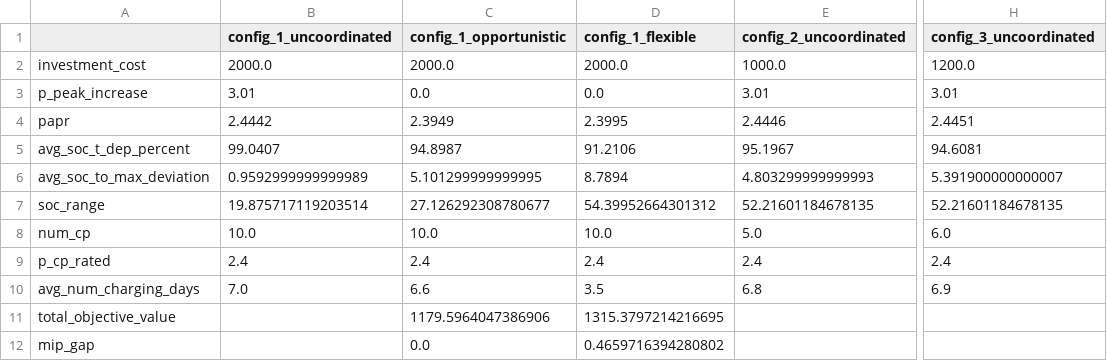
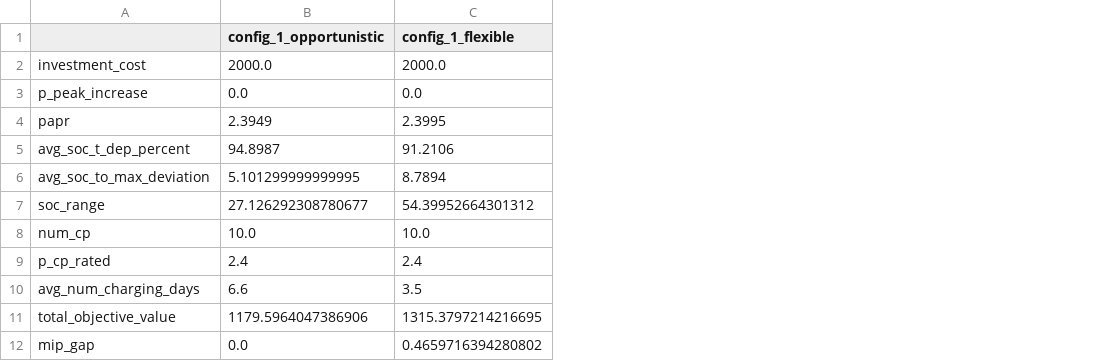
Before and after one commit to noahdimonti/EV_charging_model, a CSV file: data/outputs/metrics/compiled_metrics/raw_values_compiled_metrics_10EVs_7days_norm_w_sum.csv, drawn as a sheet; only a part is shown, gaps mark what is left out; the diff names each change by its address in the sheet, - before the commit and + after, or states it on an @@ line.

Commit message:
Add new model outputs

```diff
--- a/data/outputs/metrics/compiled_metrics/raw_values_compiled_metrics_10EVs_7days_norm_w_sum.csv
+++ b/data/outputs/metrics/compiled_metrics/raw_values_compiled_metrics_10EVs_7days_norm_w_sum.csv
-column B (config_1_uncoordinated), rows 2-10: 2000.0 | 3.01 | 2.4442 | 99.0407 | 0.9592999999999989 | 19.875717119203514 | 10.0 | 2.4 | 7.0
-column E (config_2_uncoordinated), rows 2-10: 1000.0 | 3.01 | 2.4446 | 95.1967 | 4.803299999999993 | 52.21601184678135 | 5.0 | 2.4 | 6.8
-column H (config_3_uncoordinated), rows 2-10: 1200.0 | 3.01 | 2.4451 | 94.6081 | 5.391900000000007 | 52.21601184678135 | 6.0 | 2.4 | 6.9
```
Also changed, not shown: data/outputs/metrics/compiled_metrics/compiled_metrics_10EVs_7days_augmecon.csv, data/outputs/metrics/compiled_metrics/compiled_metrics_10EVs_7days_norm_w_sum.csv, 41 other files.
